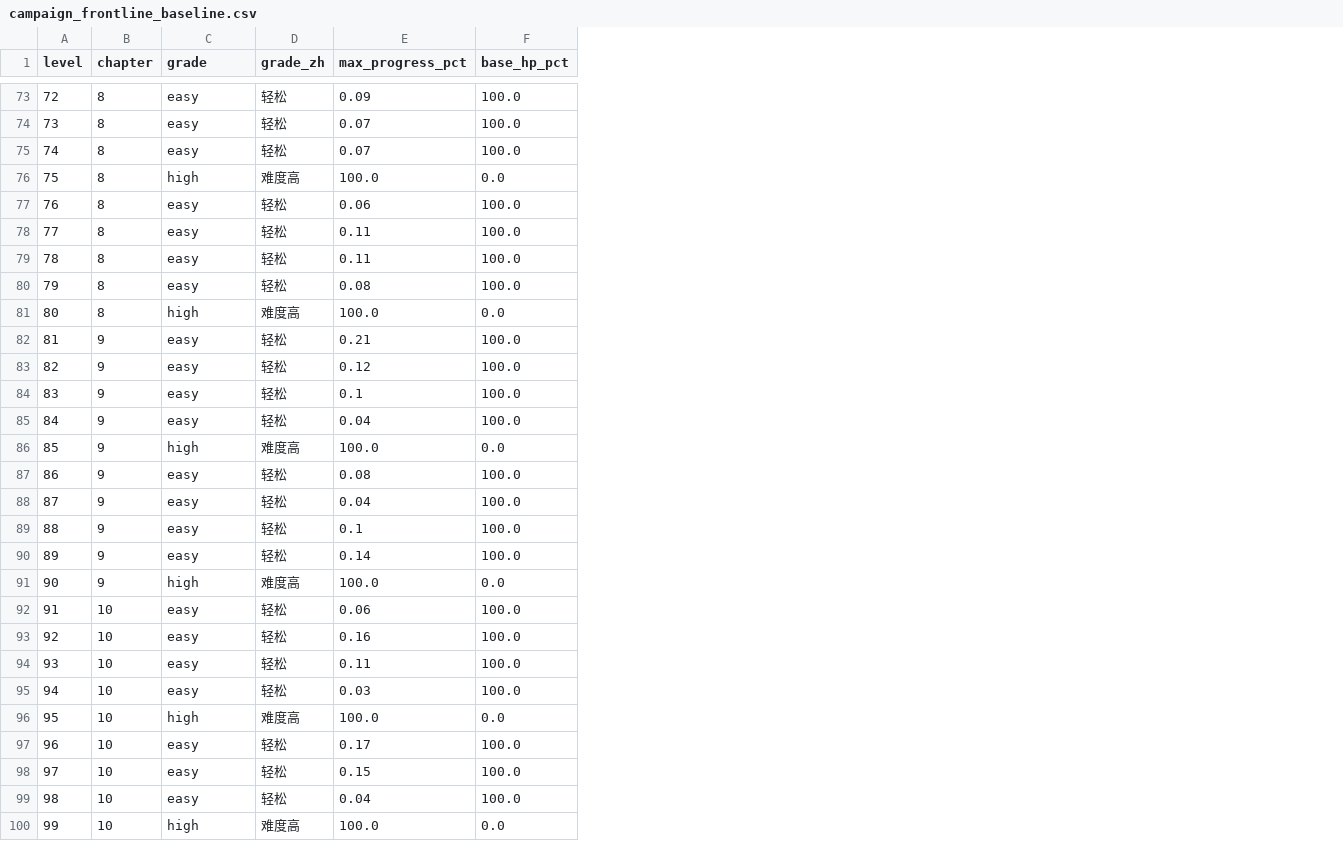
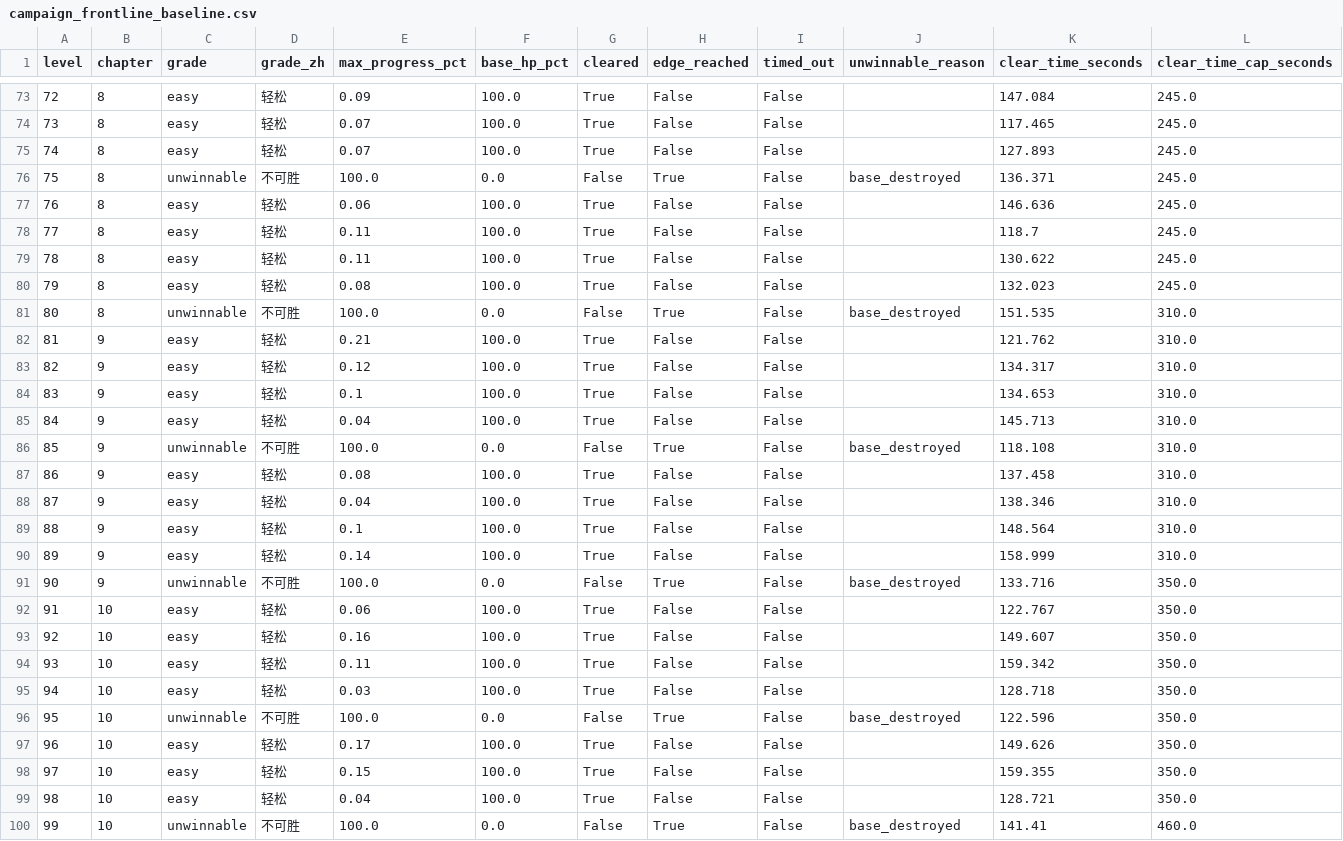
Before and after one commit to GaoJiasheng/zombie-fire, a CSV file: design/audits/campaign_frontline_baseline.csv, drawn as a sheet; only a part is shown, gaps mark what is left out; the diff names each change by its address in the sheet, - before the commit and + after, or states it on an @@ line.

Commit message:
feat(audit): freeze campaign pacing inputs

```diff
--- a/design/audits/campaign_frontline_baseline.csv
+++ b/design/audits/campaign_frontline_baseline.csv
+column G (cleared), rows 73-100: True | True | True | False | True | True | True | True | False | True | True | True | True | False | True | True | True | True | False | True | True | True | True | False | True | True | True | False
+column H (edge_reached), rows 73-100: False | False | False | True | False | False | False | False | True | False | False | False | False | True | False | False | False | False | True | False | False | False | False | True | False | False | False | True
+column I (timed_out), rows 73-100: all False
+column J (unwinnable_reason), rows 76-100: base_destroyed |  |  |  |  | base_destroyed |  |  |  |  | base_destroyed |  |  |  |  | base_destroyed |  |  |  |  | base_destroyed |  |  |  | base_destroyed
+column K (clear_time_seconds), rows 73-100: 147.084 | 117.465 | 127.893 | 136.371 | 146.636 | 118.7 | 130.622 | 132.023 | 151.535 | 121.762 | 134.317 | 134.653 | 145.713 | 118.108 | 137.458 | 138.346 | 148.564 | 158.999 | 133.716 | 122.767 | 149.607 | 159.342 | 128.718 | 122.596 | 149.626 | 159.355 | 128.721 | 141.41
+column L (clear_time_cap_seconds), rows 73-100: 245.0 | 245.0 | 245.0 | 245.0 | 245.0 | 245.0 | 245.0 | 245.0 | 310.0 | 310.0 | 310.0 | 310.0 | 310.0 | 310.0 | 310.0 | 310.0 | 310.0 | 310.0 | 350.0 | 350.0 | 350.0 | 350.0 | 350.0 | 350.0 | 350.0 | 350.0 | 350.0 | 460.0
-C76 (grade): high
+C76 (grade): unwinnable
-D76 (grade_zh): 难度高
+D76 (grade_zh): 不可胜
-C81 (grade): high
+C81 (grade): unwinnable
-D81 (grade_zh): 难度高
+D81 (grade_zh): 不可胜
-C86 (grade): high
+C86 (grade): unwinnable
-D86 (grade_zh): 难度高
+D86 (grade_zh): 不可胜
-C91 (grade): high
+C91 (grade): unwinnable
-D91 (grade_zh): 难度高
+D91 (grade_zh): 不可胜
-C96 (grade): high
+C96 (grade): unwinnable
-D96 (grade_zh): 难度高
+D96 (grade_zh): 不可胜
-C100 (grade): high
+C100 (grade): unwinnable
-D100 (grade_zh): 难度高
+D100 (grade_zh): 不可胜
```
Also changed, not shown: 10 other files.
